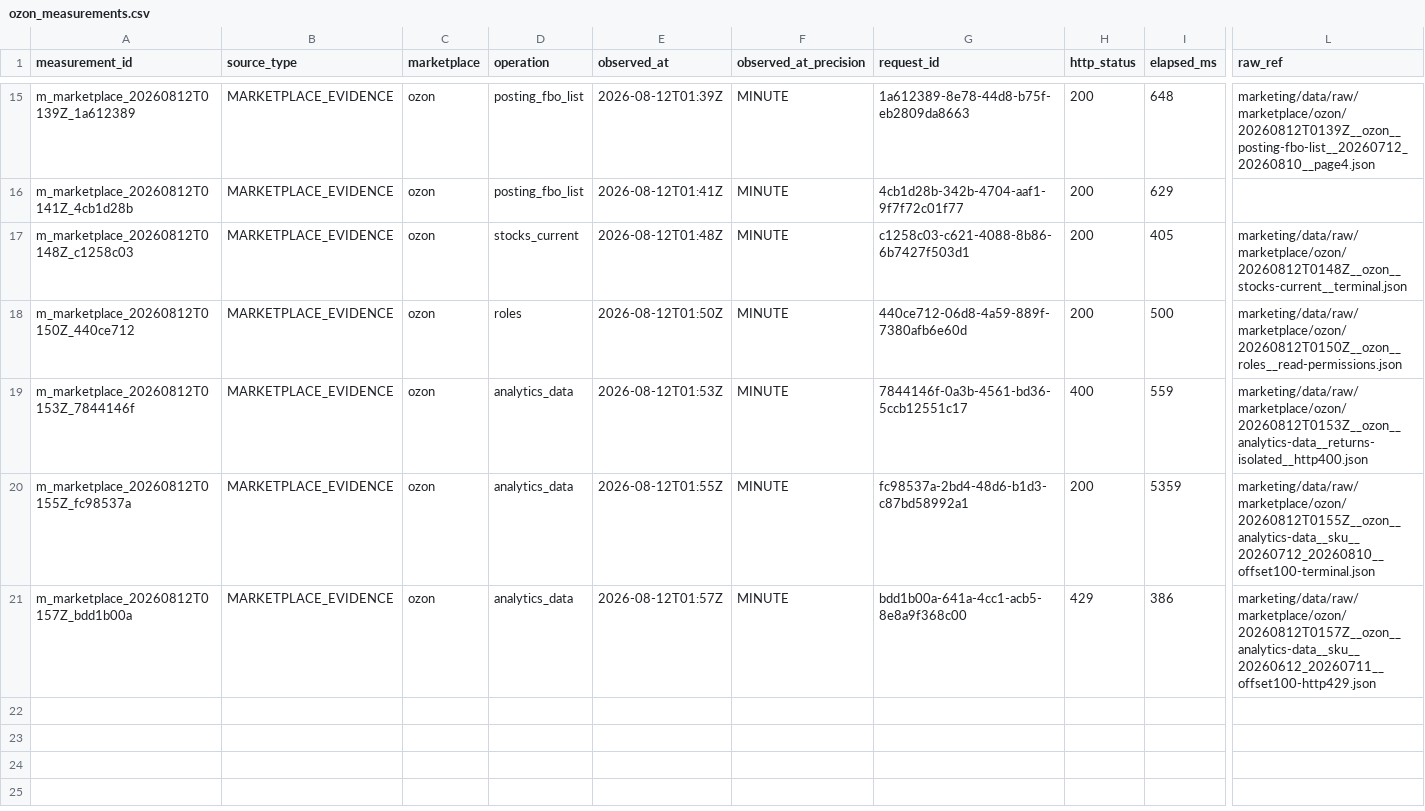
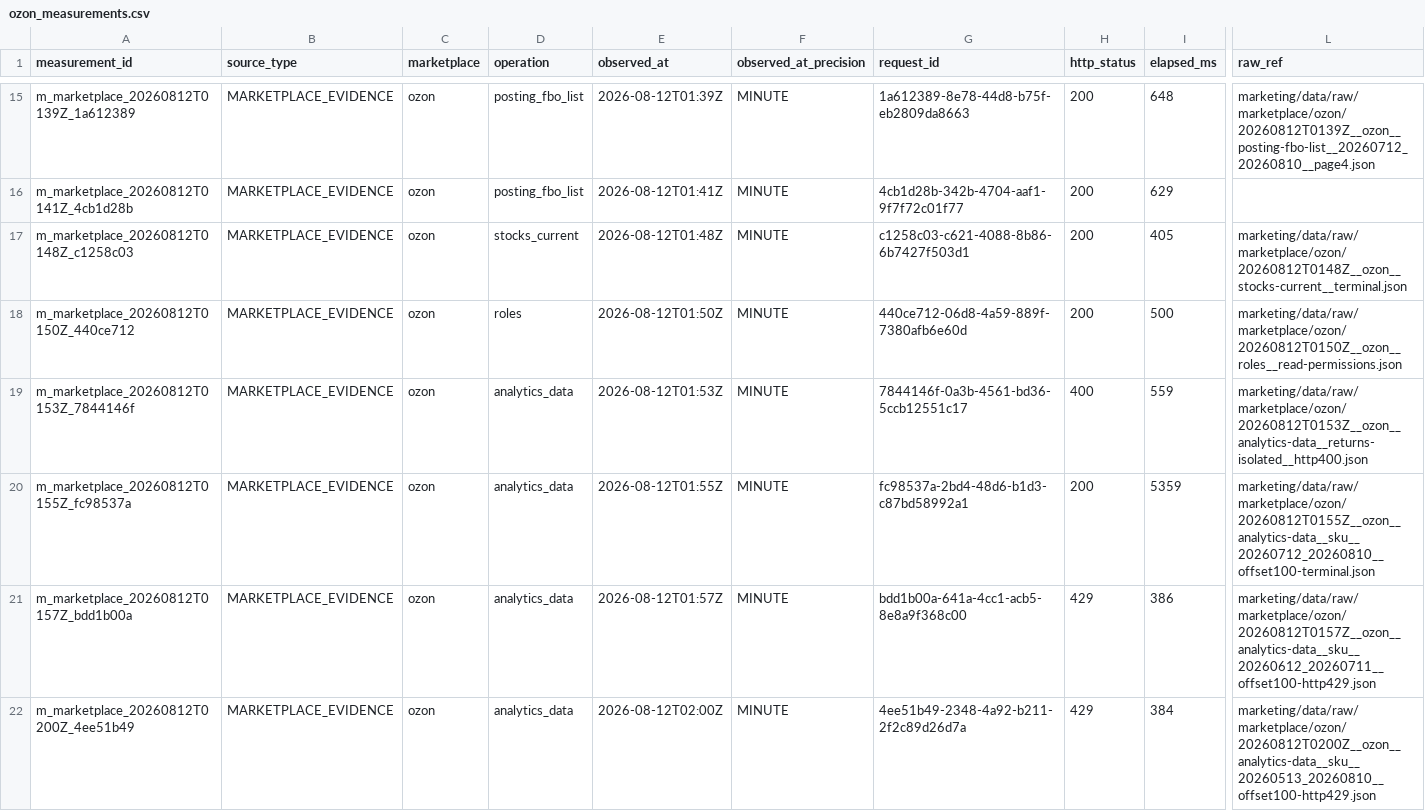
Before and after one commit to MaksimUnimax/blood_sand, a CSV file: marketing/data/registry/ozon_measurements.csv, drawn as a sheet; only a part is shown, gaps mark what is left out; rows hold the shown columns only; the diff names each change by its address in the sheet, - before the commit and + after, or states it on an @@ line.

Commit message:
data(ozon): register 90-day analytics rate-limit evidence

```diff
--- a/marketing/data/registry/ozon_measurements.csv
+++ b/marketing/data/registry/ozon_measurements.csv
+row 22: m_marketplace_20260812T0200Z_4ee51b49 | MARKETPLACE_EVIDENCE | ozon | analytics_data | 2026-08-12T02:00Z | MINUTE | 4ee51b49-2348-4a92-b211-2f2c89d26d7a | 429 | 384 | marketing/data/raw/marketplace/ozon/20260812T0200Z__ozon__analytics-data__sku__20260513_20260810__offset100-http429.json
```
